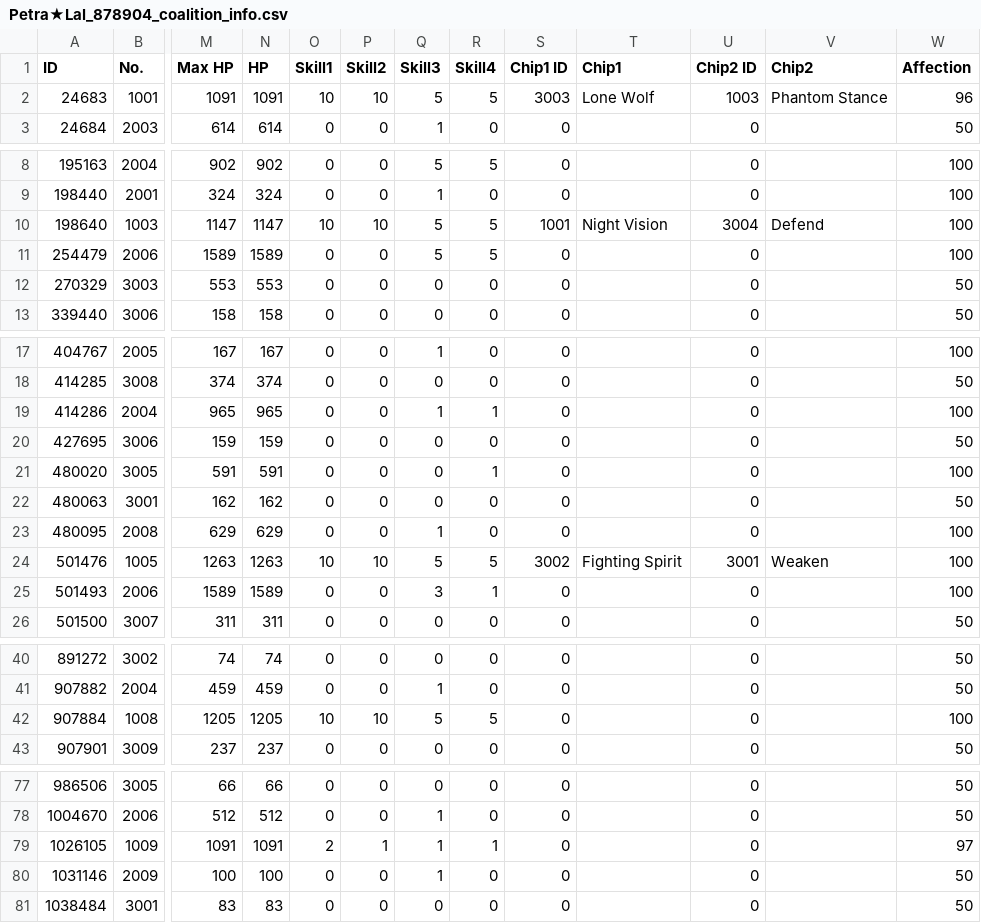
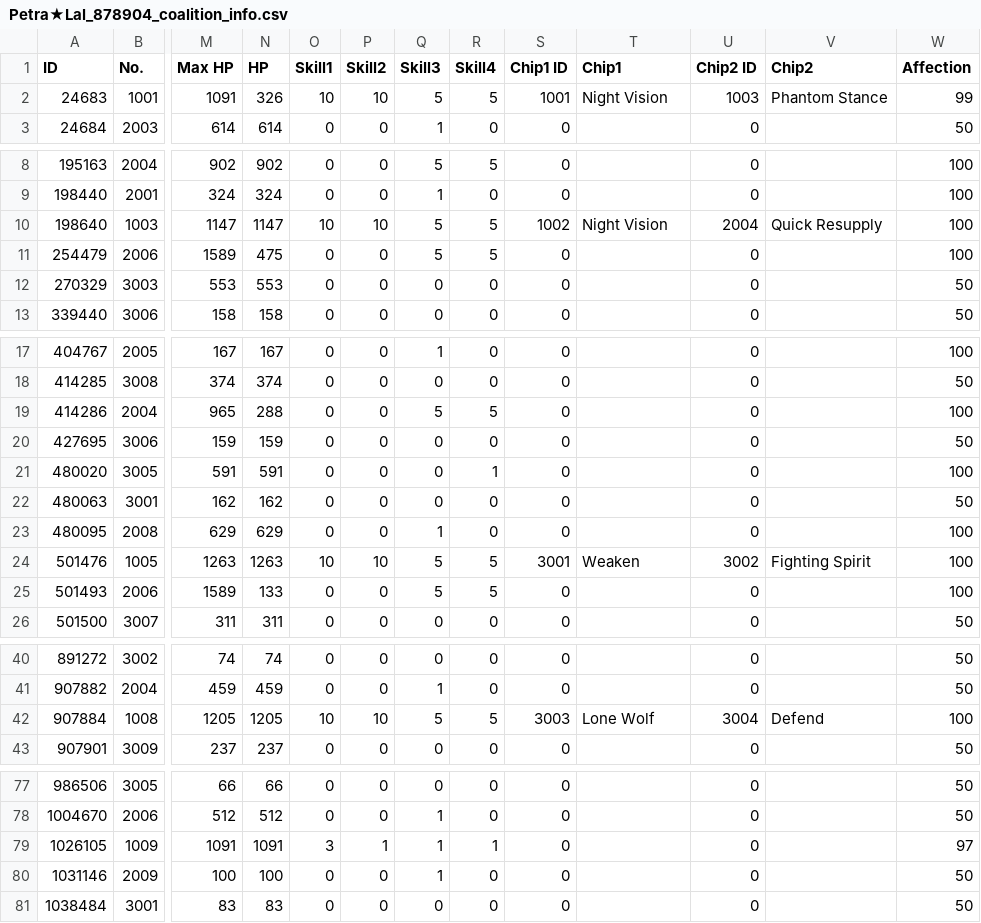
Before and after one commit to TheRealPetraLal/Info, a CSV file: Petra★Lal_878904_coalition_info.csv, drawn as a sheet; only a part is shown, gaps mark what is left out; the diff names each change by its address in the sheet, - before the commit and + after, or states it on an @@ line.

```diff
--- a/Petra★Lal_878904_coalition_info.csv
+++ b/Petra★Lal_878904_coalition_info.csv
-N2 (HP): 1091
+N2 (HP): 326
-S2 (Chip1 ID): 3003
+S2 (Chip1 ID): 1001
-T2 (Chip1): Lone Wolf
+T2 (Chip1): Night Vision
-W2 (Affection): 96
+W2 (Affection): 99
-S10 (Chip1 ID): 1001
+S10 (Chip1 ID): 1002
-U10 (Chip2 ID): 3004
+U10 (Chip2 ID): 2004
-V10 (Chip2): Defend
+V10 (Chip2): Quick Resupply
-N11 (HP): 1589
+N11 (HP): 475
-N19 (HP): 965
+N19 (HP): 288
-Q19 (Skill3): 1
+Q19 (Skill3): 5
-R19 (Skill4): 1
+R19 (Skill4): 5
-S24 (Chip1 ID): 3002
+S24 (Chip1 ID): 3001
-T24 (Chip1): Fighting Spirit
+T24 (Chip1): Weaken
-U24 (Chip2 ID): 3001
+U24 (Chip2 ID): 3002
-V24 (Chip2): Weaken
+V24 (Chip2): Fighting Spirit
-N25 (HP): 1589
+N25 (HP): 133
-Q25 (Skill3): 3
+Q25 (Skill3): 5
-R25 (Skill4): 1
+R25 (Skill4): 5
-S42 (Chip1 ID): 0
+S42 (Chip1 ID): 3003
-T42 (Chip1): (empty)
+T42 (Chip1): Lone Wolf
-U42 (Chip2 ID): 0
+U42 (Chip2 ID): 3004
-V42 (Chip2): (empty)
+V42 (Chip2): Defend
-O79 (Skill1): 2
+O79 (Skill1): 3
```
Also changed, not shown: Petra★Lal_878904__theater_optimize_team.csv, Petra★Lal_878904_doll_info.csv, 6 other files.
